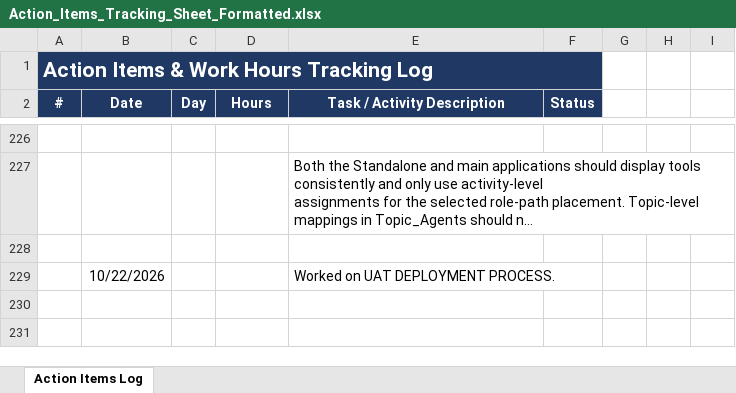
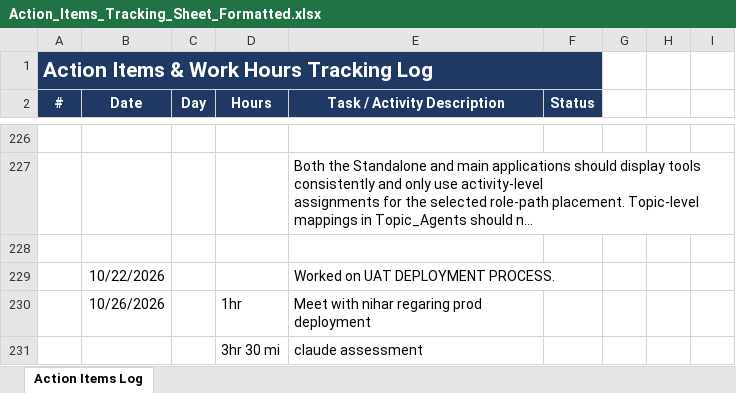
Before and after one commit to Laxmiswaroopa520/AITOWorkflowAndHuddleRoot, an Excel workbook: Action_Items_Tracking_Sheet_Formatted.xlsx, sheet Action Items Log, drawn as a sheet; only a part is shown, gaps mark what is left out; long unchanged cells end in …; values as stored, in another font and other column widths than the file's, no borders; the diff names each change by its address in the sheet, - before the commit and + after, or states it on an @@ line.

Commit message:
Updated excel sheet

```diff
--- a/Action_Items_Tracking_Sheet_Formatted.xlsx (sheet Action Items Log)
+++ b/Action_Items_Tracking_Sheet_Formatted.xlsx (sheet Action Items Log)
+row 230:  | 10/26/2026 |  | 1hr | Meet with nihar regaring prod deployment
+row 231:  |  |  | 3hr 30 mi | claude assessment
```
